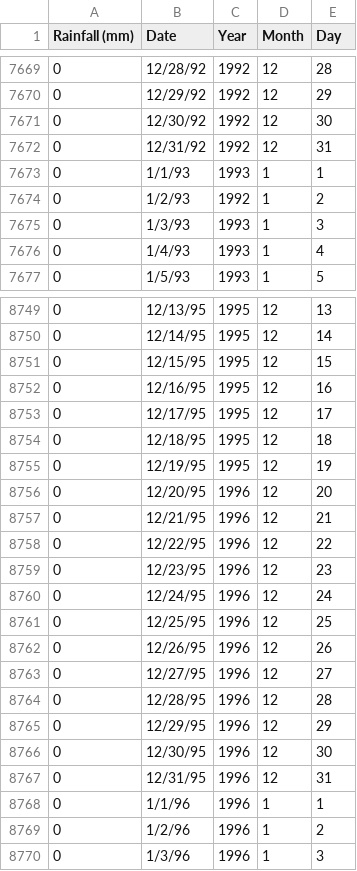
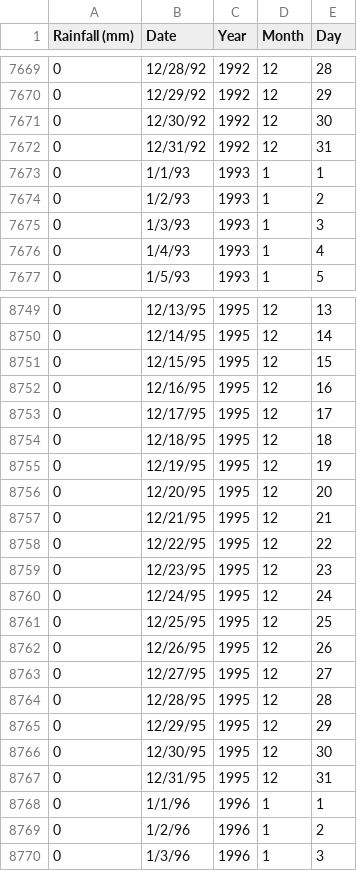
Before and after one commit to ecohydro/RidgeToReef, a CSV file: data/mpala_ranch_house_rainfall.csv, drawn as a sheet; only a part is shown, gaps mark what is left out.

Commit message:
Edited dates in mpala_ranch_house_rainfall.csv Fixes #5

```diff
--- a/data/mpala_ranch_house_rainfall.csv
+++ b/data/mpala_ranch_house_rainfall.csv
@@ -7673,3 +7673,3 @@
 0,1/1/93,1993,1,1
-0,1/2/93,1992,1,2
+0,1/2/93,1993,1,2
 0,1/3/93,1993,1,3
@@ -8755,14 +8755,14 @@
 0,12/19/95,1995,12,19
-0,12/20/95,1996,12,20
-0,12/21/95,1996,12,21
-0,12/22/95,1996,12,22
-0,12/23/95,1996,12,23
-0,12/24/95,1996,12,24
-0,12/25/95,1996,12,25
-0,12/26/95,1996,12,26
-0,12/27/95,1996,12,27
-0,12/28/95,1996,12,28
-0,12/29/95,1996,12,29
-0,12/30/95,1996,12,30
-0,12/31/95,1996,12,31
+0,12/20/95,1995,12,20
+0,12/21/95,1995,12,21
+0,12/22/95,1995,12,22
+0,12/23/95,1995,12,23
+0,12/24/95,1995,12,24
+0,12/25/95,1995,12,25
+0,12/26/95,1995,12,26
+0,12/27/95,1995,12,27
+0,12/28/95,1995,12,28
+0,12/29/95,1995,12,29
+0,12/30/95,1995,12,30
+0,12/31/95,1995,12,31
 0,1/1/96,1996,1,1
```
Also changed, not shown: 1 other file.
